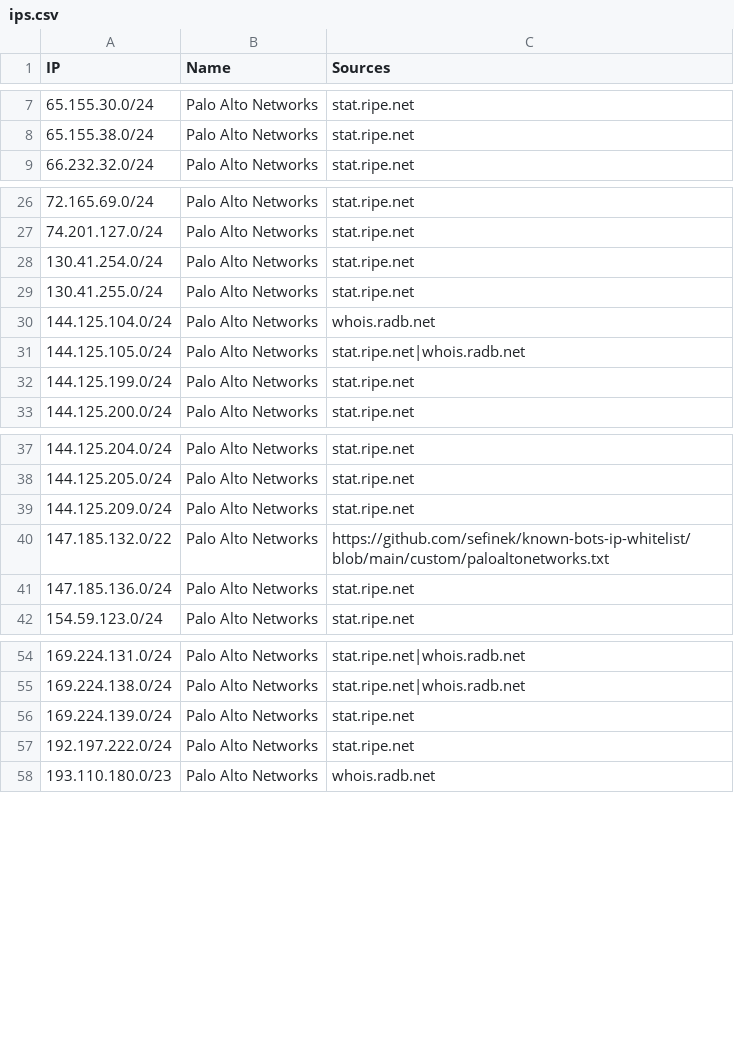
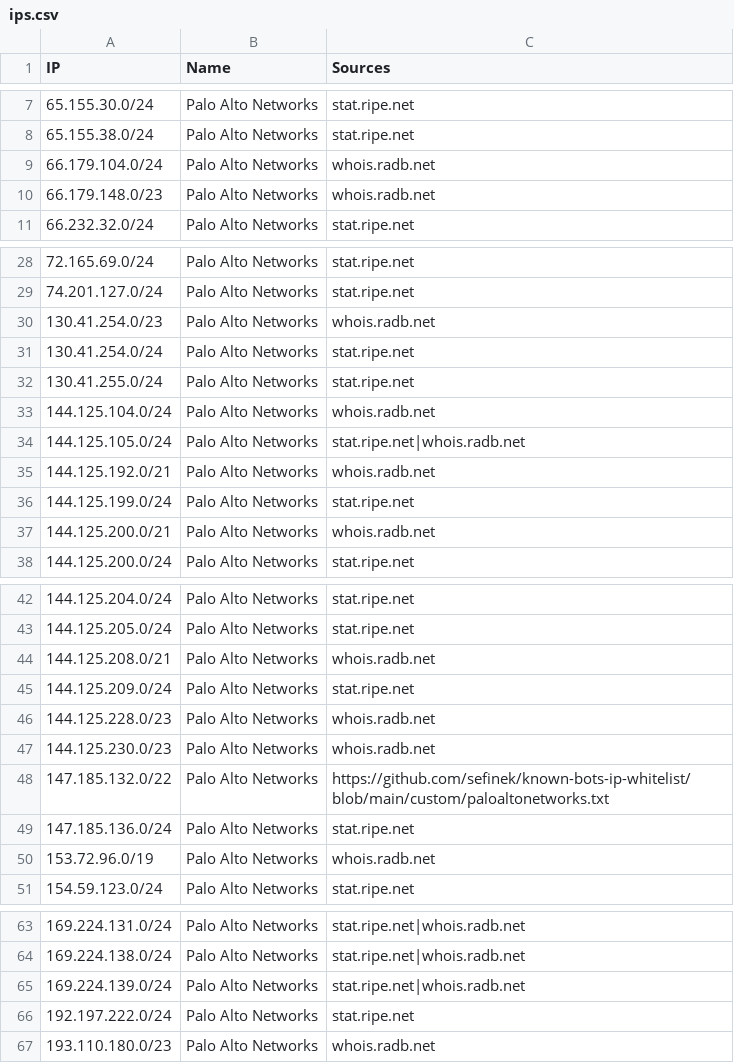
Before and after one commit to sefinek/known-bots-ip-whitelist, a CSV file: lists/paloaltonetworks/ips.csv, drawn as a sheet; only a part is shown, gaps mark what is left out; the diff covers the shown part only.

Commit message:
Auto-update IP lists (9 modified files) - Wed, 04 Feb 2026 06:00:38 GMT

```diff
--- a/lists/paloaltonetworks/ips.csv
+++ b/lists/paloaltonetworks/ips.csv
@@ -8,2 +8,4 @@ IP,Name,Sources
 65.155.38.0/24,Palo Alto Networks,stat.ripe.net
+66.179.104.0/24,Palo Alto Networks,whois.radb.net
+66.179.148.0/23,Palo Alto Networks,whois.radb.net
 66.232.32.0/24,Palo Alto Networks,stat.ripe.net
@@ -27,2 +29,3 @@ IP,Name,Sources
 74.201.127.0/24,Palo Alto Networks,stat.ripe.net
+130.41.254.0/23,Palo Alto Networks,whois.radb.net
 130.41.254.0/24,Palo Alto Networks,stat.ripe.net
@@ -31,3 +34,5 @@ IP,Name,Sources
 144.125.105.0/24,Palo Alto Networks,stat.ripe.net|whois.radb.net
+144.125.192.0/21,Palo Alto Networks,whois.radb.net
 144.125.199.0/24,Palo Alto Networks,stat.ripe.net
+144.125.200.0/21,Palo Alto Networks,whois.radb.net
 144.125.200.0/24,Palo Alto Networks,stat.ripe.net
@@ -38,5 +43,9 @@ IP,Name,Sources
 144.125.205.0/24,Palo Alto Networks,stat.ripe.net
+144.125.208.0/21,Palo Alto Networks,whois.radb.net
 144.125.209.0/24,Palo Alto Networks,stat.ripe.net
+144.125.228.0/23,Palo Alto Networks,whois.radb.net
+144.125.230.0/23,Palo Alto Networks,whois.radb.net
 147.185.132.0/22,Palo Alto Networks,https://github.com/sefinek/known-bots-ip-whitelist/blob/main/custom/paloaltonetworks.txt
 147.185.136.0/24,Palo Alto Networks,stat.ripe.net
+153.72.96.0/19,Palo Alto Networks,whois.radb.net
 154.59.123.0/24,Palo Alto Networks,stat.ripe.net
@@ -55,3 +64,3 @@ IP,Name,Sources
 169.224.138.0/24,Palo Alto Networks,stat.ripe.net|whois.radb.net
-169.224.139.0/24,Palo Alto Networks,stat.ripe.net
+169.224.139.0/24,Palo Alto Networks,stat.ripe.net|whois.radb.net
 192.197.222.0/24,Palo Alto Networks,stat.ripe.net
```
Also changed, not shown: 2 added rows elsewhere in this file, lists/webpagetestbot/ips.csv, 7 other files.
